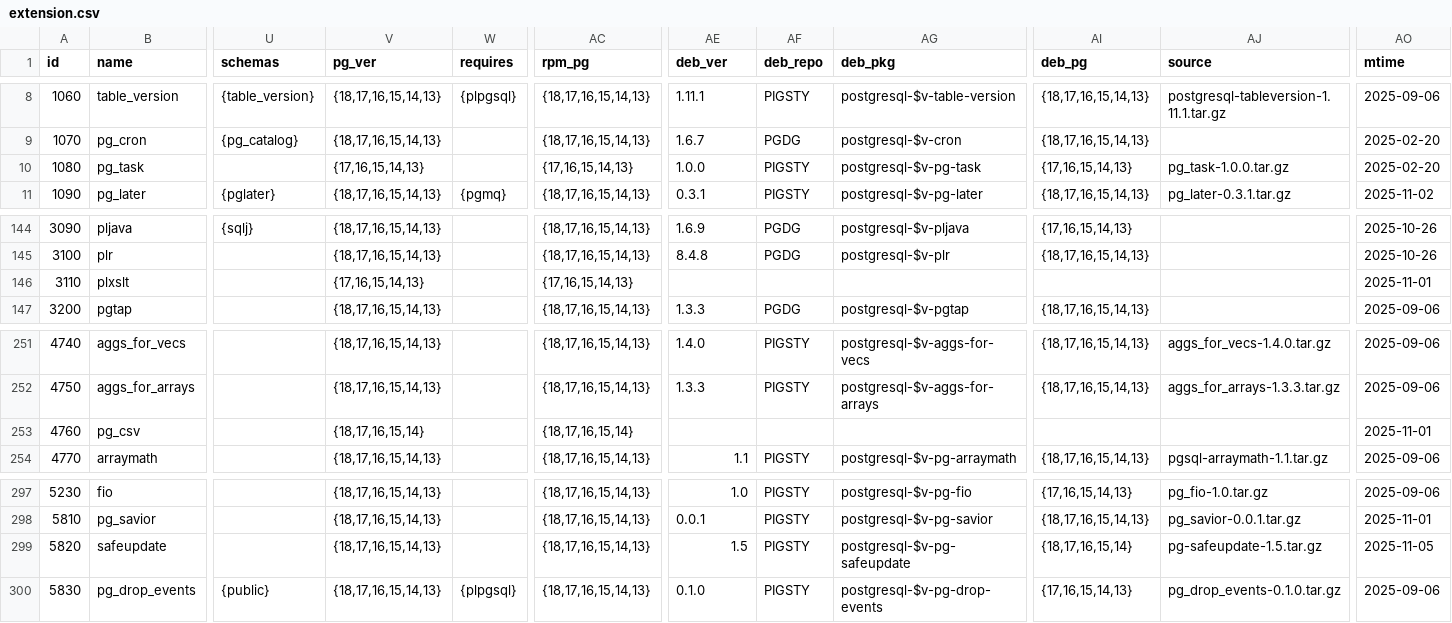
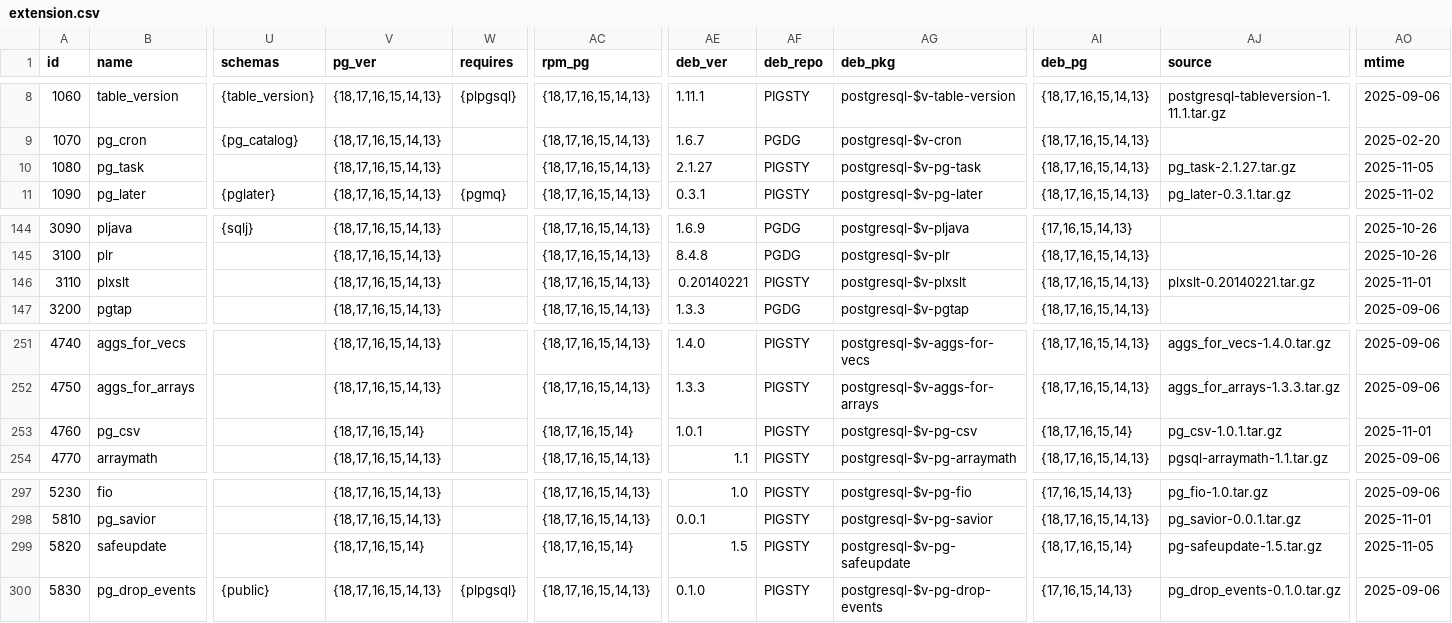
Before and after one commit to pgsty/pig, a CSV file: cli/ext/assets/extension.csv, drawn as a sheet; only a part is shown, gaps mark what is left out; the diff names each change by its address in the sheet, - before the commit and + after, or states it on an @@ line.

```diff
--- a/cli/ext/assets/extension.csv
+++ b/cli/ext/assets/extension.csv
-V10 (pg_ver): {17,16,15,14,13}
+V10 (pg_ver): {18,17,16,15,14,13}
-AC10 (rpm_pg): {17,16,15,14,13}
+AC10 (rpm_pg): {18,17,16,15,14,13}
-AE10 (deb_ver): 1.0.0
+AE10 (deb_ver): 2.1.27
-AI10 (deb_pg): {17,16,15,14,13}
+AI10 (deb_pg): {18,17,16,15,14,13}
-AJ10 (source): pg_task-1.0.0.tar.gz
+AJ10 (source): pg_task-2.1.27.tar.gz
-AO10 (mtime): 2025-02-20
+AO10 (mtime): 2025-11-05
-V146 (pg_ver): {17,16,15,14,13}
+V146 (pg_ver): {18,17,16,15,14,13}
-AC146 (rpm_pg): {17,16,15,14,13}
+AC146 (rpm_pg): {18,17,16,15,14,13}
-AE146 (deb_ver): (empty)
+AE146 (deb_ver): 0.20140221
-AF146 (deb_repo): (empty)
+AF146 (deb_repo): PIGSTY
-AG146 (deb_pkg): (empty)
+AG146 (deb_pkg): postgresql-$v-plxslt
-AI146 (deb_pg): (empty)
+AI146 (deb_pg): {18,17,16,15,14,13}
-AJ146 (source): (empty)
+AJ146 (source): plxslt-0.20140221.tar.gz
-AE253 (deb_ver): (empty)
+AE253 (deb_ver): 1.0.1
-AF253 (deb_repo): (empty)
+AF253 (deb_repo): PIGSTY
-AG253 (deb_pkg): (empty)
+AG253 (deb_pkg): postgresql-$v-pg-csv
-AI253 (deb_pg): (empty)
+AI253 (deb_pg): {18,17,16,15,14}
-AJ253 (source): (empty)
+AJ253 (source): pg_csv-1.0.1.tar.gz
-V299 (pg_ver): {18,17,16,15,14,13}
+V299 (pg_ver): {18,17,16,15,14}
-AC299 (rpm_pg): {18,17,16,15,14,13}
+AC299 (rpm_pg): {18,17,16,15,14}
```
Also changed, not shown: 7 other files.
